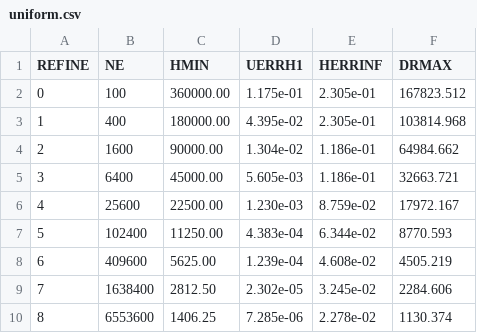
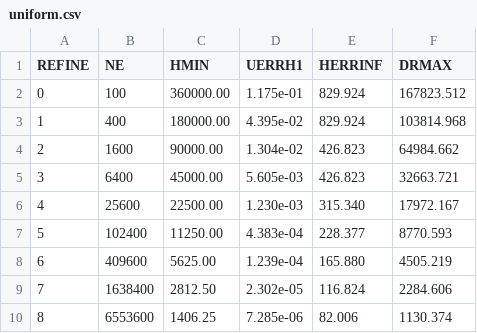
Before and after one commit to StefanoFochesatto/VI-AMR, a CSV file: paper/static/glacier/uniform.csv, drawn as a sheet.

```diff
--- a/paper/static/glacier/uniform.csv
+++ b/paper/static/glacier/uniform.csv
@@ -1,10 +1,10 @@
 REFINE,NE,HMIN,UERRH1,HERRINF,DRMAX
-0,100,360000.00,1.175e-01,2.305e-01,167823.512
-1,400,180000.00,4.395e-02,2.305e-01,103814.968
-2,1600,90000.00,1.304e-02,1.186e-01,64984.662
-3,6400,45000.00,5.605e-03,1.186e-01,32663.721
-4,25600,22500.00,1.230e-03,8.759e-02,17972.167
-5,102400,11250.00,4.383e-04,6.344e-02,8770.593
-6,409600,5625.00,1.239e-04,4.608e-02,4505.219
-7,1638400,2812.50,2.302e-05,3.245e-02,2284.606
-8,6553600,1406.25,7.285e-06,2.278e-02,1130.374
+0,100,360000.00,1.175e-01,829.924,167823.512
+1,400,180000.00,4.395e-02,829.924,103814.968
+2,1600,90000.00,1.304e-02,426.823,64984.662
+3,6400,45000.00,5.605e-03,426.823,32663.721
+4,25600,22500.00,1.230e-03,315.340,17972.167
+5,102400,11250.00,4.383e-04,228.377,8770.593
+6,409600,5625.00,1.239e-04,165.880,4505.219
+7,1638400,2812.50,2.302e-05,116.824,2284.606
+8,6553600,1406.25,7.285e-06,82.006,1130.374
```
Also changed, not shown: paper/static/glacier/udo.csv, paper/static/glacier/vcd.csv, 1 other file.
